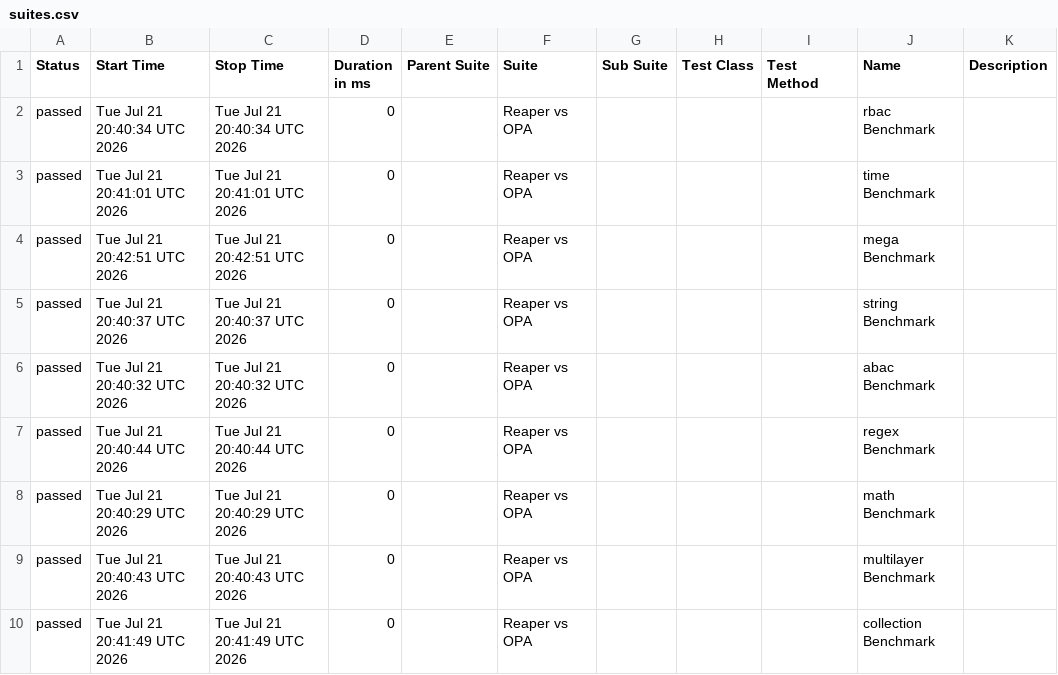
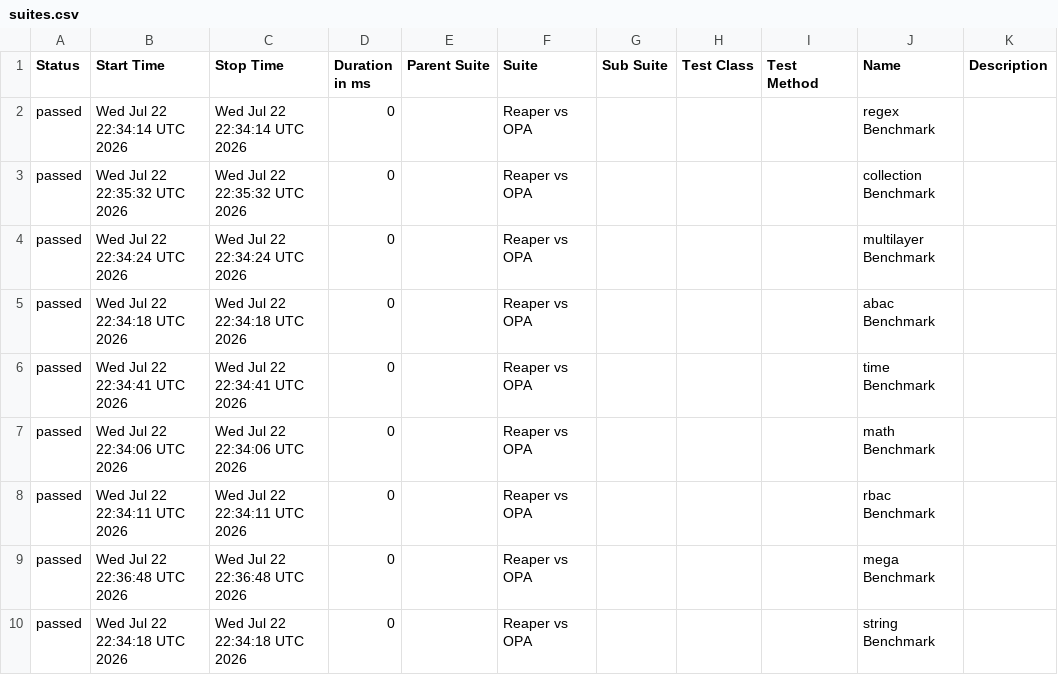
Before and after one commit to pgste/reaper, a CSV file: data/suites.csv, drawn as a sheet.

```diff
--- a/data/suites.csv
+++ b/data/suites.csv
@@ -1,10 +1,10 @@
 "Status","Start Time","Stop Time","Duration in ms","Parent Suite","Suite","Sub Suite","Test Class","Test Method","Name","Description"
-"passed","Tue Jul 21 20:40:34 UTC 2026","Tue Jul 21 20:40:34 UTC 2026","0","","Reaper vs OPA","","","","rbac Benchmark",""
-"passed","Tue Jul 21 20:41:01 UTC 2026","Tue Jul 21 20:41:01 UTC 2026","0","","Reaper vs OPA","","","","time Benchmark",""
-"passed","Tue Jul 21 20:42:51 UTC 2026","Tue Jul 21 20:42:51 UTC 2026","0","","Reaper vs OPA","","","","mega Benchmark",""
-"passed","Tue Jul 21 20:40:37 UTC 2026","Tue Jul 21 20:40:37 UTC 2026","0","","Reaper vs OPA","","","","string Benchmark",""
-"passed","Tue Jul 21 20:40:32 UTC 2026","Tue Jul 21 20:40:32 UTC 2026","0","","Reaper vs OPA","","","","abac Benchmark",""
-"passed","Tue Jul 21 20:40:44 UTC 2026","Tue Jul 21 20:40:44 UTC 2026","0","","Reaper vs OPA","","","","regex Benchmark",""
-"passed","Tue Jul 21 20:40:29 UTC 2026","Tue Jul 21 20:40:29 UTC 2026","0","","Reaper vs OPA","","","","math Benchmark",""
-"passed","Tue Jul 21 20:40:43 UTC 2026","Tue Jul 21 20:40:43 UTC 2026","0","","Reaper vs OPA","","","","multilayer Benchmark",""
-"passed","Tue Jul 21 20:41:49 UTC 2026","Tue Jul 21 20:41:49 UTC 2026","0","","Reaper vs OPA","","","","collection Benchmark",""
+"passed","Wed Jul 22 22:34:14 UTC 2026","Wed Jul 22 22:34:14 UTC 2026","0","","Reaper vs OPA","","","","regex Benchmark",""
+"passed","Wed Jul 22 22:35:32 UTC 2026","Wed Jul 22 22:35:32 UTC 2026","0","","Reaper vs OPA","","","","collection Benchmark",""
+"passed","Wed Jul 22 22:34:24 UTC 2026","Wed Jul 22 22:34:24 UTC 2026","0","","Reaper vs OPA","","","","multilayer Benchmark",""
+"passed","Wed Jul 22 22:34:18 UTC 2026","Wed Jul 22 22:34:18 UTC 2026","0","","Reaper vs OPA","","","","abac Benchmark",""
+"passed","Wed Jul 22 22:34:41 UTC 2026","Wed Jul 22 22:34:41 UTC 2026","0","","Reaper vs OPA","","","","time Benchmark",""
+"passed","Wed Jul 22 22:34:06 UTC 2026","Wed Jul 22 22:34:06 UTC 2026","0","","Reaper vs OPA","","","","math Benchmark",""
+"passed","Wed Jul 22 22:34:11 UTC 2026","Wed Jul 22 22:34:11 UTC 2026","0","","Reaper vs OPA","","","","rbac Benchmark",""
+"passed","Wed Jul 22 22:36:48 UTC 2026","Wed Jul 22 22:36:48 UTC 2026","0","","Reaper vs OPA","","","","mega Benchmark",""
+"passed","Wed Jul 22 22:34:18 UTC 2026","Wed Jul 22 22:34:18 UTC 2026","0","","Reaper vs OPA","","","","string Benchmark",""
```
Also changed, not shown: data/behaviors.csv, 25 other files.
